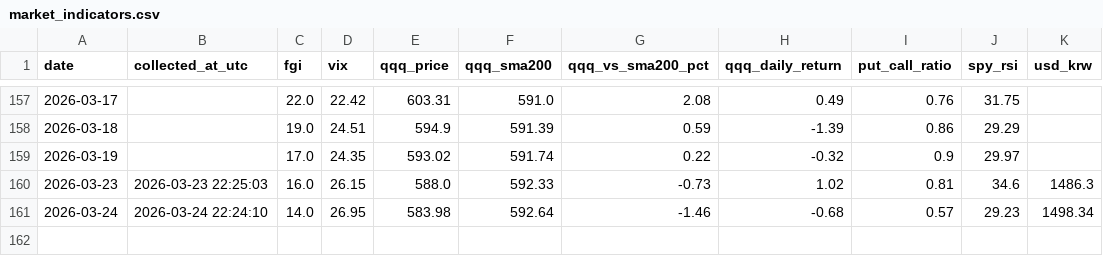
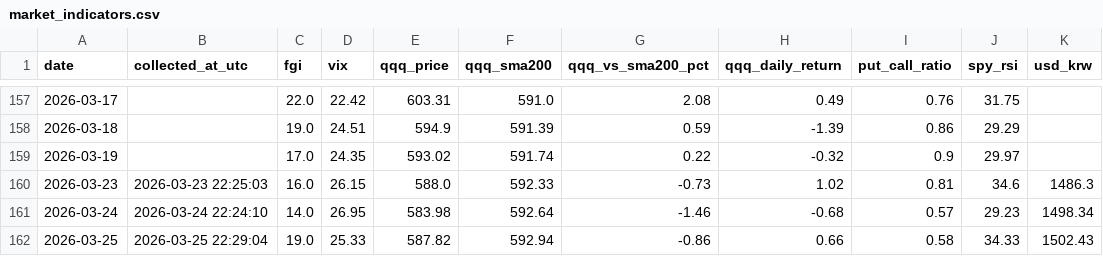
Before and after one commit to ccosigi/stock-analyzer, a CSV file: data/market_indicators.csv, drawn as a sheet; only a part is shown, gaps mark what is left out; the diff names each change by its address in the sheet, - before the commit and + after, or states it on an @@ line.

```diff
--- a/data/market_indicators.csv
+++ b/data/market_indicators.csv
+row 162: 2026-03-25 | 2026-03-25 22:29:04 | 19.0 | 25.33 | 587.82 | 592.94 | -0.86 | 0.66 | 0.58 | 34.33 | 1502.43
```
